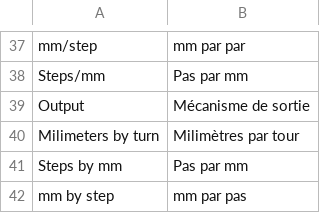
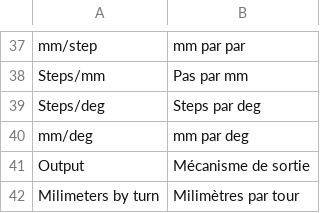
Before and after one commit to guillaume55/MecaWeb, a CSV file: translation/fr/transmission.csv, drawn as a sheet; only a part is shown, gaps mark what is left out; the shorter side is filled out with more unchanged rows; the diff names each change by its address in the sheet, - before the commit and + after, or states it on an @@ line.

Commit message:
added translation

```diff
--- a/translation/fr/transmission.csv
+++ b/translation/fr/transmission.csv
+row 39: Steps/deg | Steps par deg
+row 40: mm/deg | mm par deg
```
Also changed, not shown: translation/en/transmission.csv.
